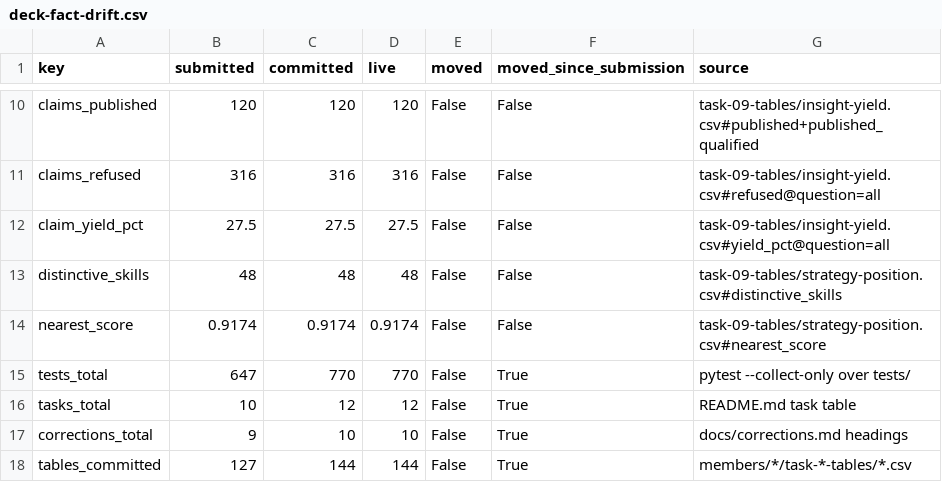
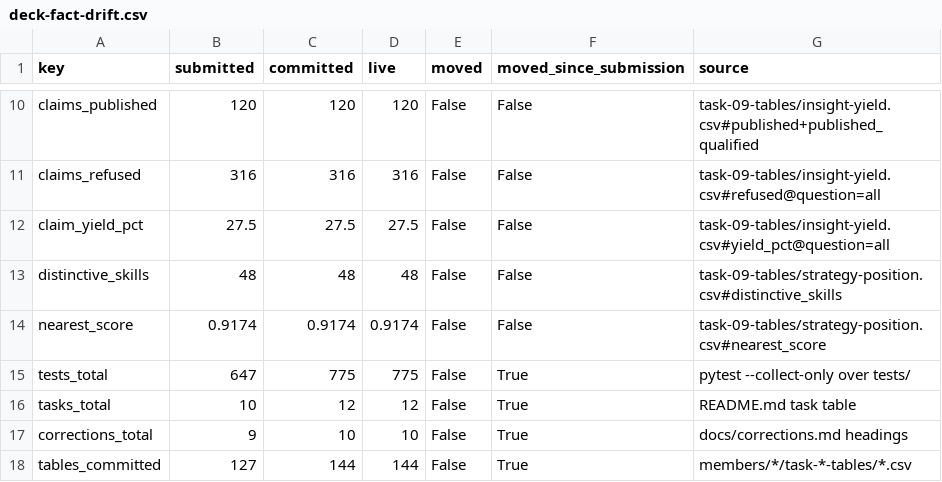
Before and after one commit to ankitranjan-dsai/competitor-demand-prediction, a CSV file: members/ankit-google/task-11-tables/deck-fact-drift.csv, drawn as a sheet; only a part is shown, gaps mark what is left out.

Commit message:
Task 11: rebuild the deck-fact drift after the suite grew to 775
Re-run the pipeline against the now-committed deck facts: committed equals
live again (tests 775), so `moved` is False, while `moved_since_submission`
stays True against the pinned Task 10 commit.

```diff
--- a/members/ankit-google/task-11-tables/deck-fact-drift.csv
+++ b/members/ankit-google/task-11-tables/deck-fact-drift.csv
@@ -14,3 +14,3 @@ distinctive_skills,48,48,48,False,False,task-09-tables/strategy-position.csv#dis
 nearest_score,0.9174,0.9174,0.9174,False,False,task-09-tables/strategy-position.csv#nearest_score
-tests_total,647,770,770,False,True,pytest --collect-only over tests/
+tests_total,647,775,775,False,True,pytest --collect-only over tests/
 tasks_total,10,12,12,False,True,README.md task table
```
Also changed, not shown: 2 other files.
